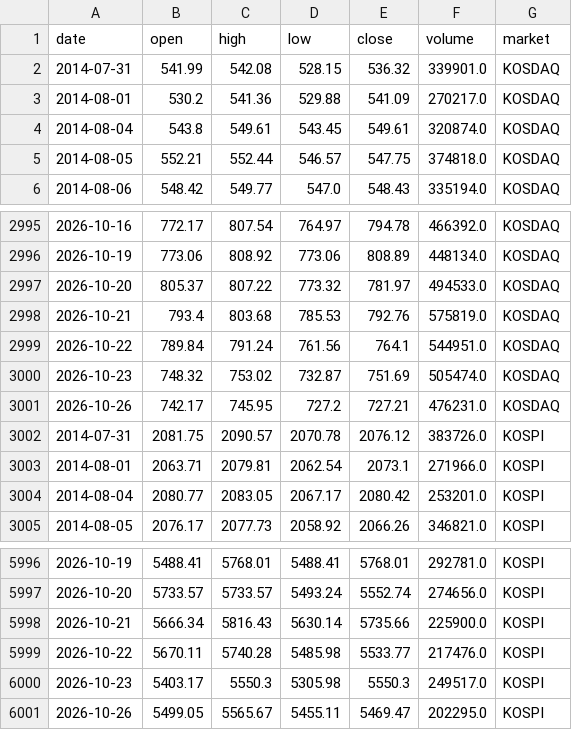
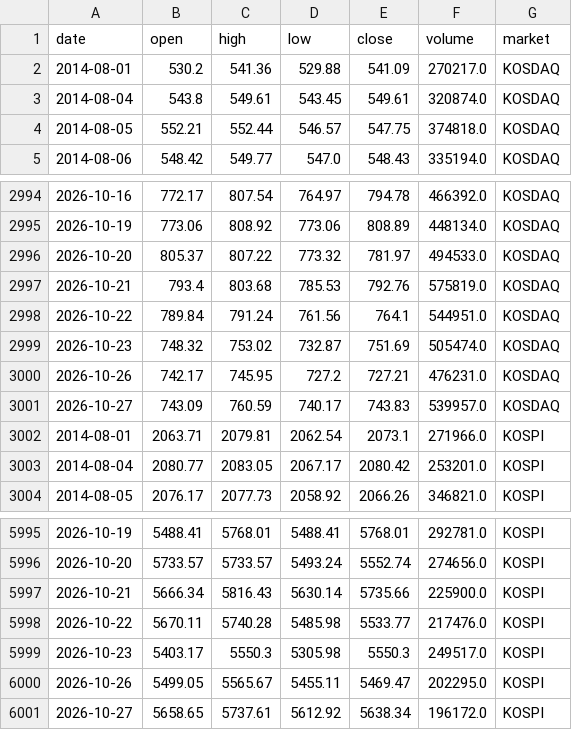
Before and after one commit to sonosgg-debug/streamlit-22-MarketBalance, a CSV file: data/index_price_cache.csv, drawn as a sheet; only a part is shown, gaps mark what is left out.

```diff
--- a/data/index_price_cache.csv
+++ b/data/index_price_cache.csv
@@ -1,3 +1,2 @@
 date,open,high,low,close,volume,market
-2014-07-31,541.99,542.08,528.15,536.32,339901.0,KOSDAQ
 2014-08-01,530.2,541.36,529.88,541.09,270217.0,KOSDAQ
@@ -3001,3 +3000,3 @@
 2026-10-26,742.17,745.95,727.2,727.21,476231.0,KOSDAQ
-2014-07-31,2081.75,2090.57,2070.78,2076.12,383726.0,KOSPI
+2026-10-27,743.09,760.59,740.17,743.83,539957.0,KOSDAQ
 2014-08-01,2063.71,2079.81,2062.54,2073.1,271966.0,KOSPI
@@ -6001 +6000,2 @@
 2026-10-26,5499.05,5565.67,5455.11,5469.47,202295.0,KOSPI
+2026-10-27,5658.65,5737.61,5612.92,5638.34,196172.0,KOSPI
```
Also changed, not shown: data/krx_adr_history.csv, data/krx_extended_indicators.csv, 6 other files.
